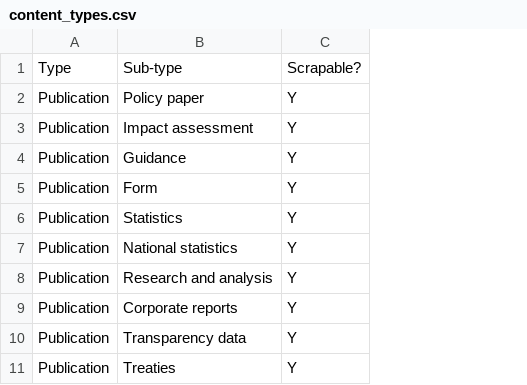
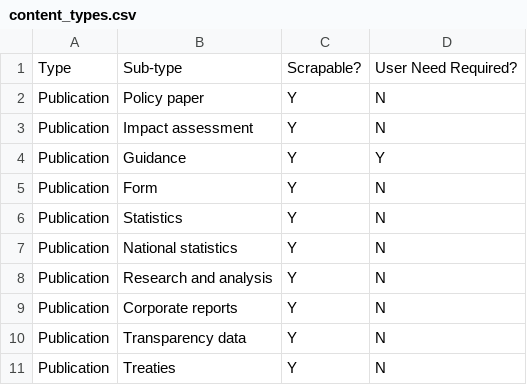
Before and after one commit to alphagov/transition-old, a CSV file: data/seeds/content_types.csv, drawn as a sheet; only a part is shown; the diff names each change by its address in the sheet, - before the commit and + after, or states it on an @@ line.

Commit message:
Added user_need_required to ContentType model and added data attributes for user_need_required and scrapable to the options tag for the content types dropdown.

```diff
--- a/data/seeds/content_types.csv
+++ b/data/seeds/content_types.csv
+column D, rows 1-11: User Need Required? | N | N | Y | N | N | N | N | N | N | N
```
Also changed, not shown: 12 other files.
